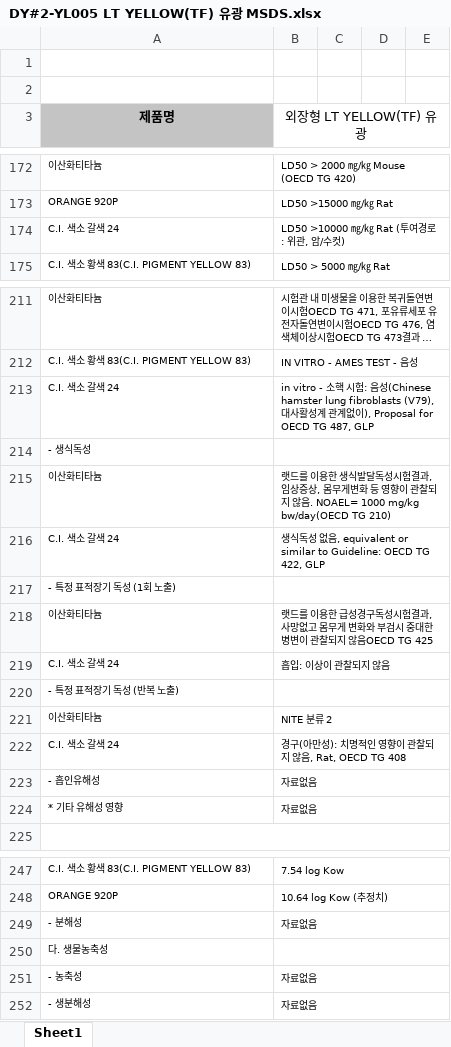
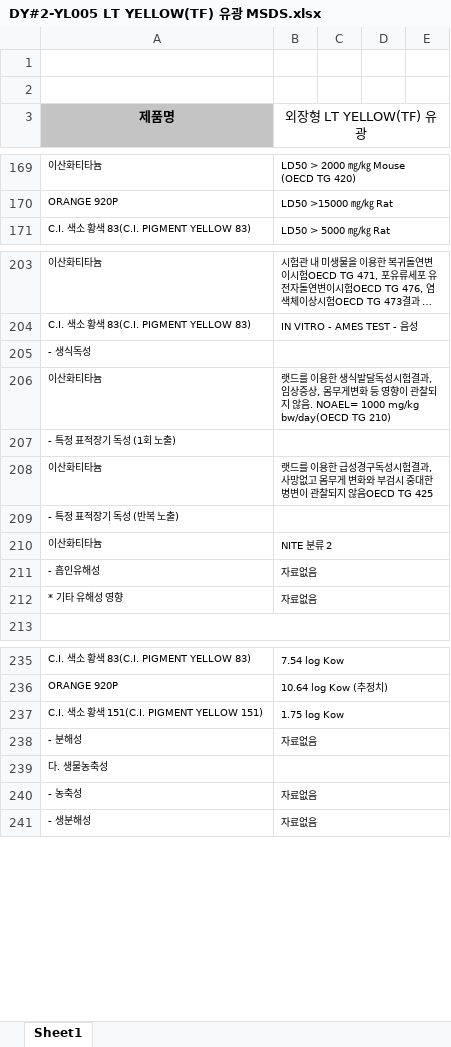
Before and after one commit to Spread1255/daeyang-pnt, an Excel workbook: msds-source/output/batch-2026-10/DY#2-YL005 LT YELLOW(TF) 유광 MSDS.xlsx, sheet Sheet1, drawn as a sheet; only a part is shown, gaps mark what is left out; long unchanged cells end in …; values as stored, in another font and other column widths than the file's, no borders; charts and pictures not drawn; removed rows and columns are numbered as before the commit, all else as after; the diff covers the shown part only; the diff names each change by its address in the sheet, - before the commit and + after, or states it on an @@ line.

```diff
--- a/msds-source/output/batch-2026-10/DY#2-YL005 LT YELLOW(TF) 유광 MSDS.xlsx (sheet Sheet1)
+++ b/msds-source/output/batch-2026-10/DY#2-YL005 LT YELLOW(TF) 유광 MSDS.xlsx (sheet Sheet1)
-row 174: C.I. 색소 갈색 24 | LD50 >10000 ㎎/㎏ Rat (투여경로 : 위관, 암/수컷)
-row 213: C.I. 색소 갈색 24 | in vitro - 소핵 시험: 음성(Chinese hamster lung fibroblasts (V79), 대사활성계 관계없이), Proposal for OECD TG 487, GLP
-row 216: C.I. 색소 갈색 24 | 생식독성 없음, equivalent or similar to Guideline: OECD TG 422, GLP
-row 219: C.I. 색소 갈색 24 | 흡입: 이상이 관찰되지 않음
-row 222: C.I. 색소 갈색 24 | 경구(아만성): 치명적인 영향이 관찰되지 않음, Rat, OECD TG 408
+row 237: C.I. 색소 황색 151(C.I. PIGMENT YELLOW 151) | 1.75 log Kow
```
Also changed, not shown: 4 added rows, 15 removed rows and merged cells elsewhere in this sheet, msds-source/output/batch-2026-10/_작업 결과 (MSDS 전체).xlsx, 10 other files.
